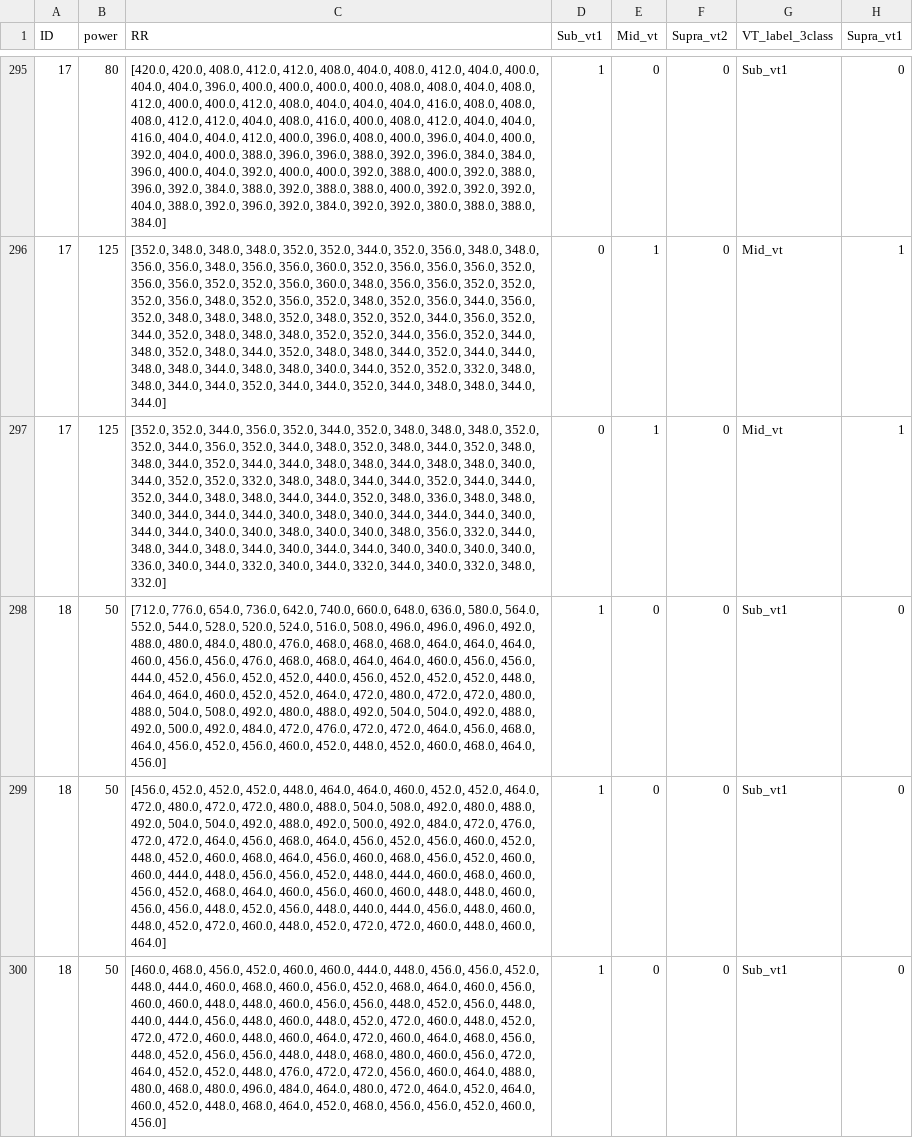
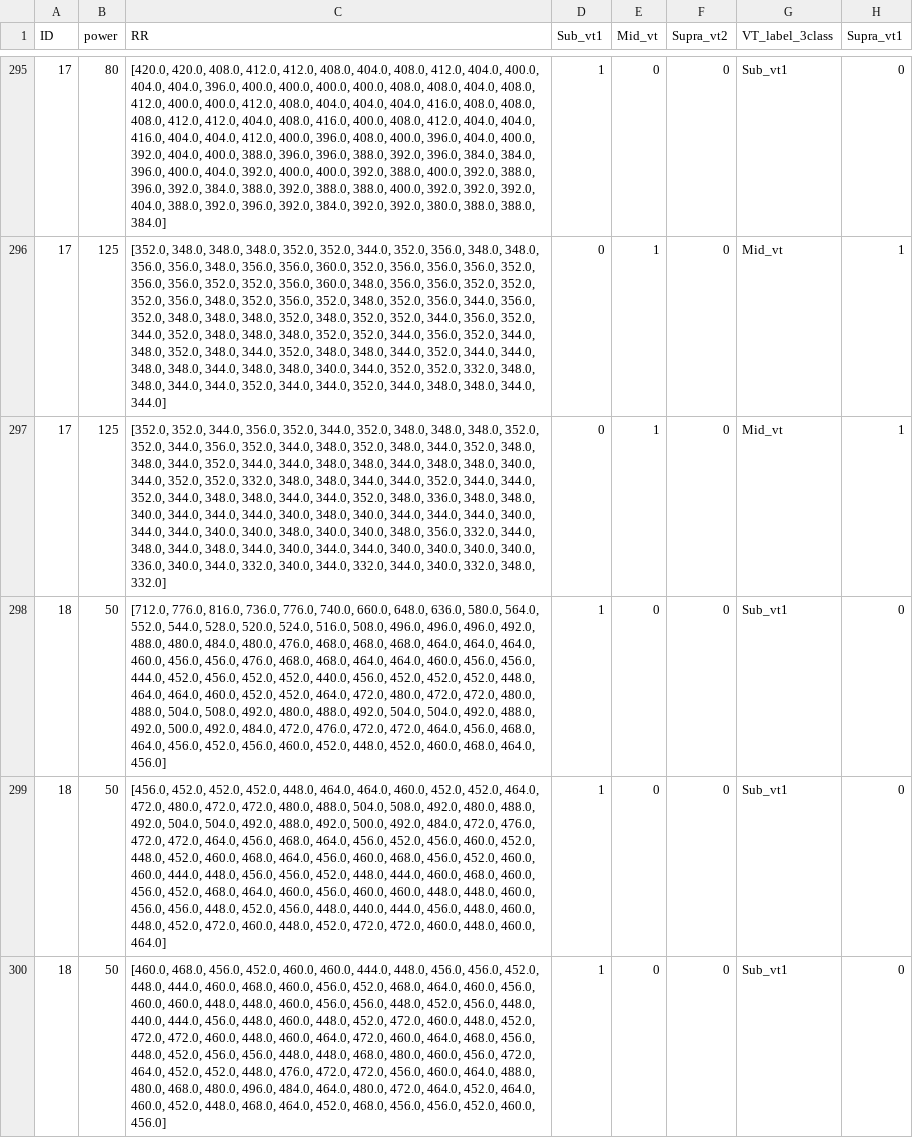
Before and after one commit to panyland/exercise-threshold-estimation-using-HRV, a CSV file: data/classification_dataset.csv, drawn as a sheet; only a part is shown, gaps mark what is left out; the diff covers the shown part only; the diff names each change by its address in the sheet, - before the commit and + after, or states it on an @@ line.

```diff
--- a/data/classification_dataset.csv
+++ b/data/classification_dataset.csv
-C298 (RR): [712.0, 776.0, 654.0, 736.0, 642.0, 740.0, 660.0,…
+C298 (RR): [712.0, 776.0, 816.0, 736.0, 776.0, 740.0, 660.0,…
```
Also changed, not shown: 5 edited cells elsewhere in this file, 24 other files.
